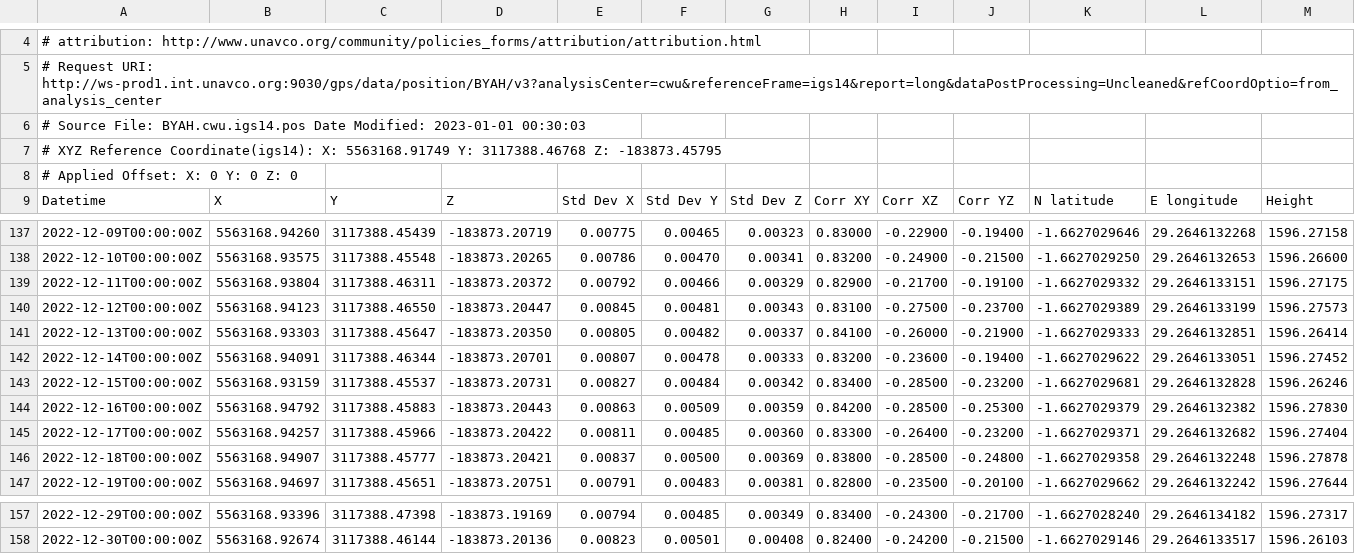
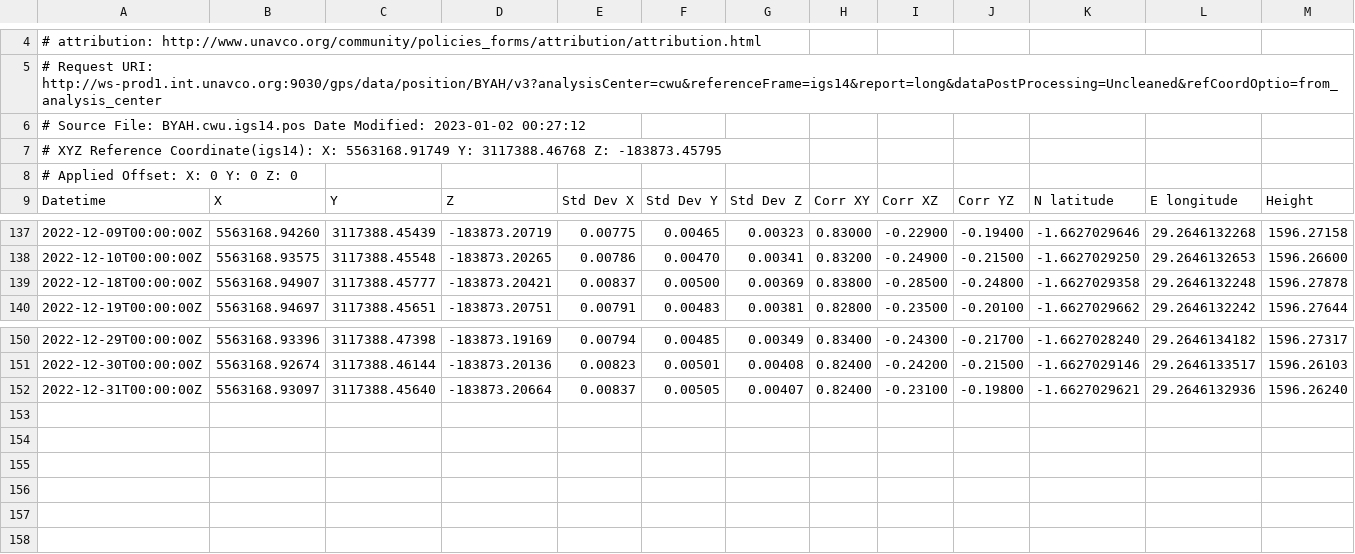
Before and after one commit to avnewman/KivuGNSS, a CSV file: timeseries/BYAH.csv, drawn as a sheet; only a part is shown, gaps mark what is left out; removed rows and columns are numbered as before the commit, all else as after; rows hold the shown columns only; the diff names each change by its address in the sheet, - before the commit and + after, or states it on an @@ line.

```diff
--- a/timeseries/BYAH.csv
+++ b/timeseries/BYAH.csv
-A6: …Date Modified: 2023-01-01 00:30:03
+A6: …Date Modified: 2023-01-02 00:27:12
-row 139: 2022-12-11T00:00:00Z | 5563168.93804 | 3117388.46311 | -183873.20372 | 0.00792 | 0.00466 | 0.00329 | 0.82900 | -0.21700 | -0.19100 | -1.6627029332 | 29.2646133151 | 1596.27175
-row 140: 2022-12-12T00:00:00Z | 5563168.94123 | 3117388.46550 | -183873.20447 | 0.00845 | 0.00481 | 0.00343 | 0.83100 | -0.27500 | -0.23700 | -1.6627029389 | 29.2646133199 | 1596.27573
-row 141: 2022-12-13T00:00:00Z | 5563168.93303 | 3117388.45647 | -183873.20350 | 0.00805 | 0.00482 | 0.00337 | 0.84100 | -0.26000 | -0.21900 | -1.6627029333 | 29.2646132851 | 1596.26414
-row 142: 2022-12-14T00:00:00Z | 5563168.94091 | 3117388.46344 | -183873.20701 | 0.00807 | 0.00478 | 0.00333 | 0.83200 | -0.23600 | -0.19400 | -1.6627029622 | 29.2646133051 | 1596.27452
-row 143: 2022-12-15T00:00:00Z | 5563168.93159 | 3117388.45537 | -183873.20731 | 0.00827 | 0.00484 | 0.00342 | 0.83400 | -0.28500 | -0.23200 | -1.6627029681 | 29.2646132828 | 1596.26246
-row 144: 2022-12-16T00:00:00Z | 5563168.94792 | 3117388.45883 | -183873.20443 | 0.00863 | 0.00509 | 0.00359 | 0.84200 | -0.28500 | -0.25300 | -1.6627029379 | 29.2646132382 | 1596.27830
-row 145: 2022-12-17T00:00:00Z | 5563168.94257 | 3117388.45966 | -183873.20422 | 0.00811 | 0.00485 | 0.00360 | 0.83300 | -0.26400 | -0.23200 | -1.6627029371 | 29.2646132682 | 1596.27404
+row 152: 2022-12-31T00:00:00Z | 5563168.93097 | 3117388.45640 | -183873.20664 | 0.00837 | 0.00505 | 0.00407 | 0.82400 | -0.23100 | -0.19800 | -1.6627029621 | 29.2646132936 | 1596.26240
```
Also changed, not shown: timeseries/BNZA.csv, timeseries/KANZ.csv, 19 other files.
